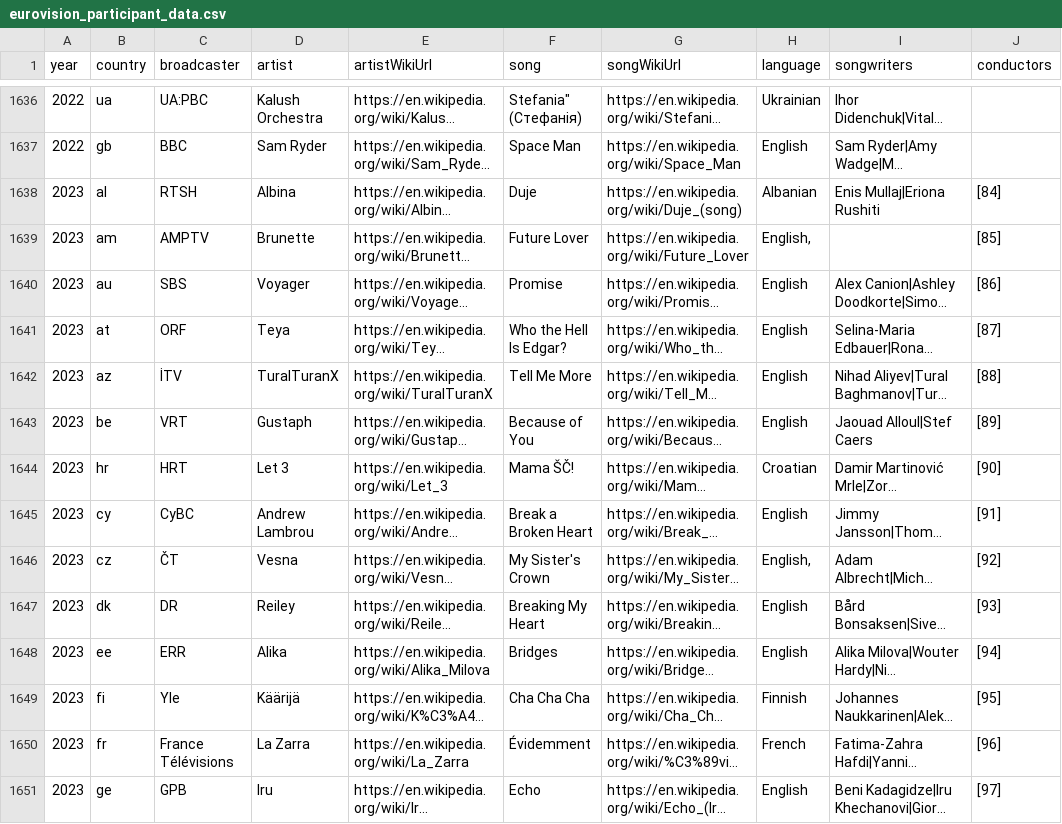
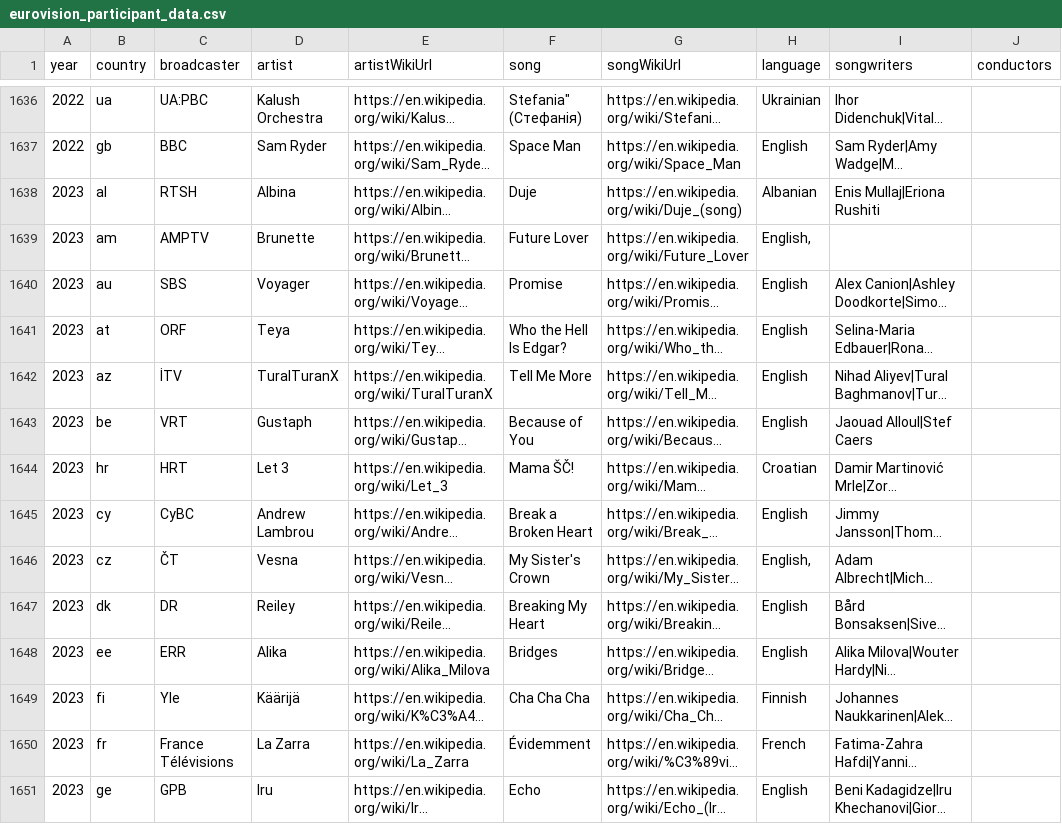
Before and after one commit to jekrch/eurovision-analytics, a CSV file: data/eurovision_participant_data.csv, drawn as a sheet; only a part is shown, gaps mark what is left out; long unchanged cells end in …; the diff covers the shown part only; the diff names each change by its address in the sheet, - before the commit and + after, or states it on an @@ line.

Commit message:
updated scraper data

```diff
--- a/data/eurovision_participant_data.csv
+++ b/data/eurovision_participant_data.csv
-J1638 (conductors): [84]
+J1638 (conductors): (empty)
-J1639 (conductors): [85]
+J1639 (conductors): (empty)
-J1640 (conductors): [86]
+J1640 (conductors): (empty)
-J1641 (conductors): [87]
+J1641 (conductors): (empty)
-J1642 (conductors): [88]
+J1642 (conductors): (empty)
-J1643 (conductors): [89]
+J1643 (conductors): (empty)
-J1644 (conductors): [90]
+J1644 (conductors): (empty)
-J1645 (conductors): [91]
+J1645 (conductors): (empty)
-J1646 (conductors): [92]
+J1646 (conductors): (empty)
-J1647 (conductors): [93]
+J1647 (conductors): (empty)
-J1648 (conductors): [94]
+J1648 (conductors): (empty)
-J1649 (conductors): [95]
+J1649 (conductors): (empty)
-J1650 (conductors): [96]
+J1650 (conductors): (empty)
-J1651 (conductors): [97]
+J1651 (conductors): (empty)
```
Also changed, not shown: 23 edited cells elsewhere in this file, 1 other file.
